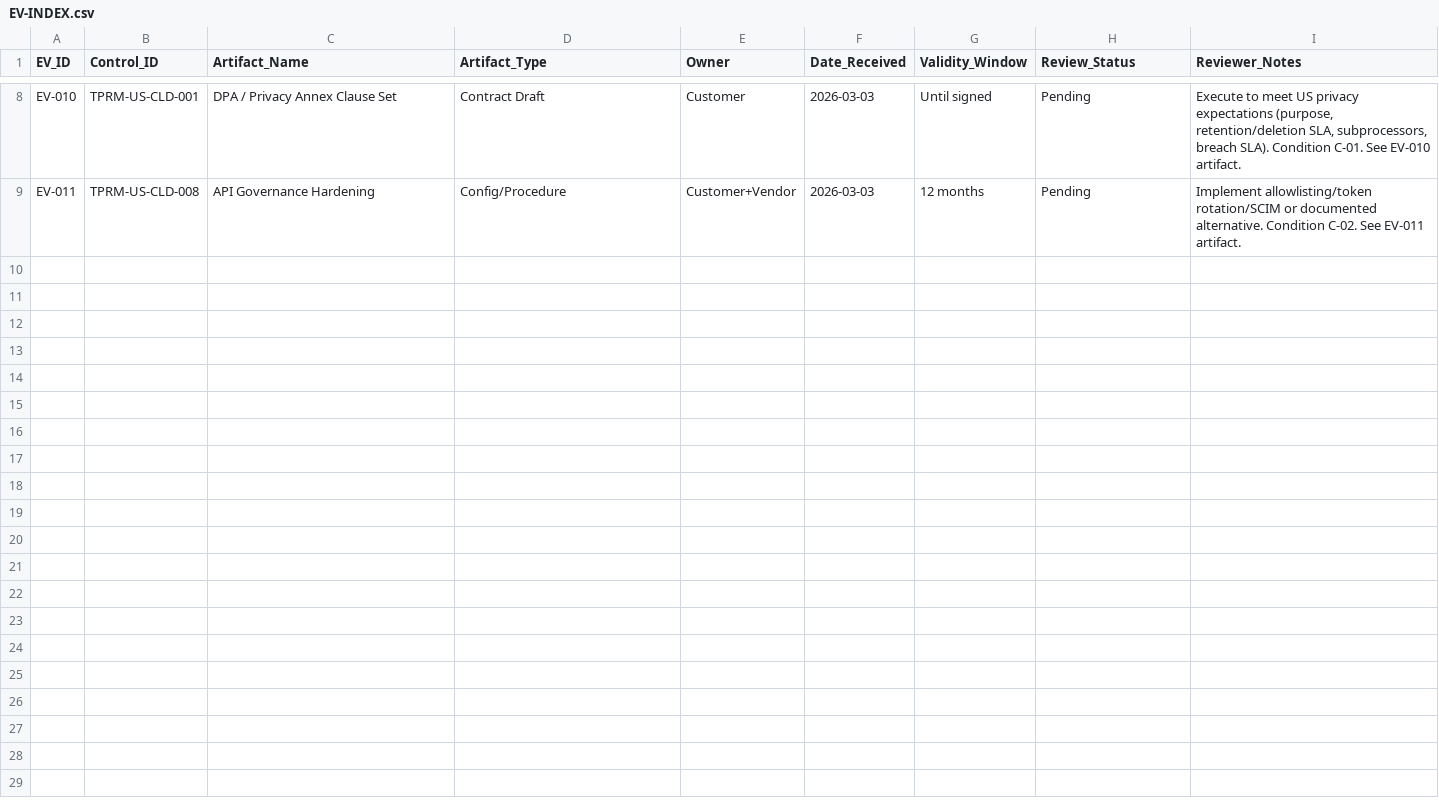
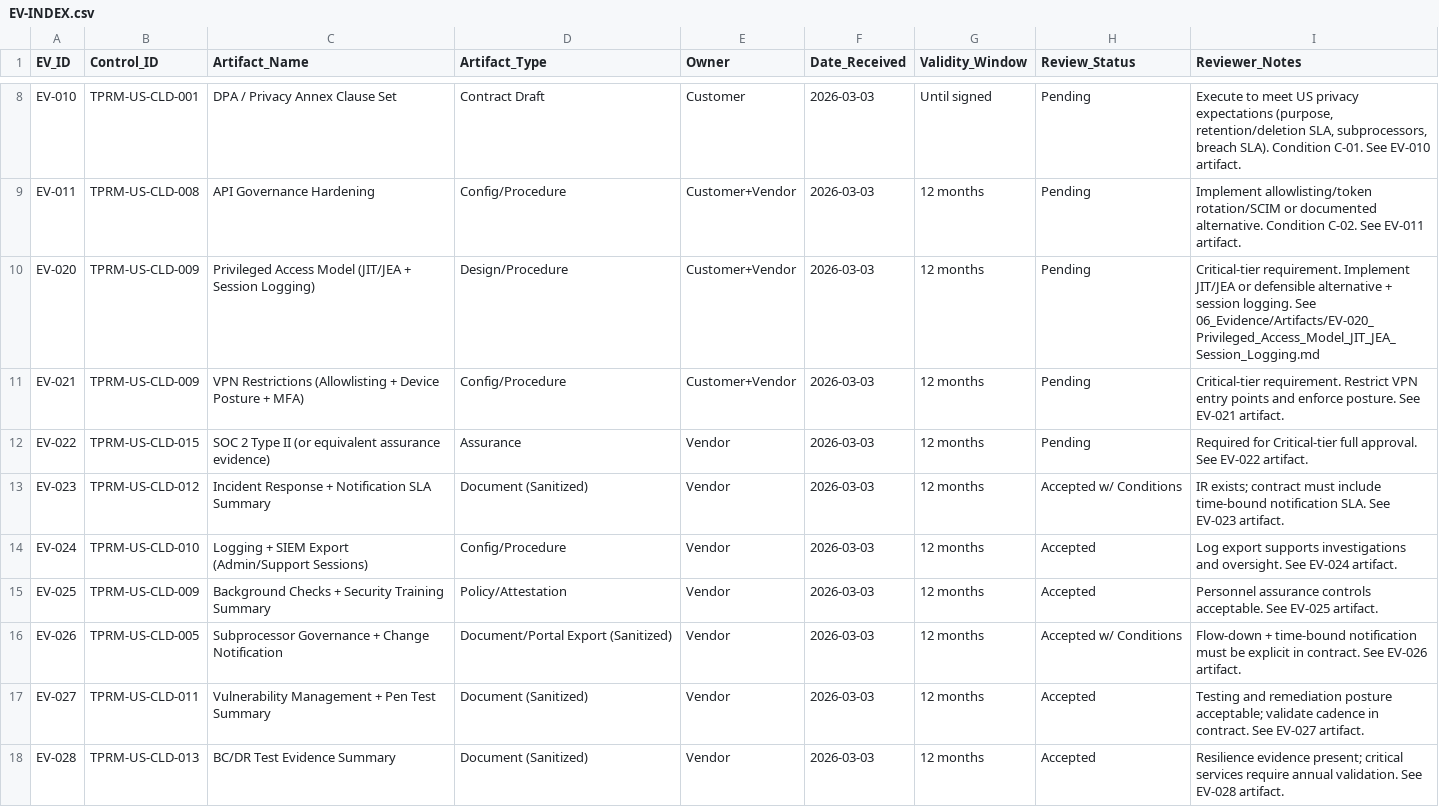
Before and after one commit to badrnkarim/TPRM-US-Privacy-Cloud, a CSV file: 06_Evidence/EV-INDEX.csv, drawn as a sheet; only a part is shown, gaps mark what is left out; the diff names each change by its address in the sheet, - before the commit and + after, or states it on an @@ line.

Commit message:
Add Critical-tier MSP sample vendor package (GuardianOps): EV artifacts + residual risk + decision + remediation

```diff
--- a/06_Evidence/EV-INDEX.csv
+++ b/06_Evidence/EV-INDEX.csv
+row 10: EV-020 | TPRM-US-CLD-009 | Privileged Access Model (JIT/JEA + Session Logging) | Design/Procedure | Customer+Vendor | 2026-03-03 | 12 months | Pending | Critical-tier requirement. Implement JIT/JEA or defensible alternative + session logging. See 06_Evidence/Artifacts/EV-020_Privileged_Access_Model_JIT_JEA_Session_Logging.md
+row 11: EV-021 | TPRM-US-CLD-009 | VPN Restrictions (Allowlisting + Device Posture + MFA) | Config/Procedure | Customer+Vendor | 2026-03-03 | 12 months | Pending | Critical-tier requirement. Restrict VPN entry points and enforce posture. See EV-021 artifact.
+row 12: EV-022 | TPRM-US-CLD-015 | SOC 2 Type II (or equivalent assurance evidence) | Assurance | Vendor | 2026-03-03 | 12 months | Pending | Required for Critical-tier full approval. See EV-022 artifact.
+row 13: EV-023 | TPRM-US-CLD-012 | Incident Response + Notification SLA Summary | Document (Sanitized) | Vendor | 2026-03-03 | 12 months | Accepted w/ Conditions | IR exists; contract must include time-bound notification SLA. See EV-023 artifact.
+row 14: EV-024 | TPRM-US-CLD-010 | Logging + SIEM Export (Admin/Support Sessions) | Config/Procedure | Vendor | 2026-03-03 | 12 months | Accepted | Log export supports investigations and oversight. See EV-024 artifact.
+row 15: EV-025 | TPRM-US-CLD-009 | Background Checks + Security Training Summary | Policy/Attestation | Vendor | 2026-03-03 | 12 months | Accepted | Personnel assurance controls acceptable. See EV-025 artifact.
+row 16: EV-026 | TPRM-US-CLD-005 | Subprocessor Governance + Change Notification | Document/Portal Export (Sanitized) | Vendor | 2026-03-03 | 12 months | Accepted w/ Conditions | Flow-down + time-bound notification must be explicit in contract. See EV-026 artifact.
+row 17: EV-027 | TPRM-US-CLD-011 | Vulnerability Management + Pen Test Summary | Document (Sanitized) | Vendor | 2026-03-03 | 12 months | Accepted | Testing and remediation posture acceptable; validate cadence in contract. See EV-027 artifact.
+row 18: EV-028 | TPRM-US-CLD-013 | BC/DR Test Evidence Summary | Document (Sanitized) | Vendor | 2026-03-03 | 12 months | Accepted | Resilience evidence present; critical services require annual validation. See EV-028 artifact.
```
Also changed, not shown: 07_Decision-Remediation/Remediation_Tracker.csv, 14 other files.
